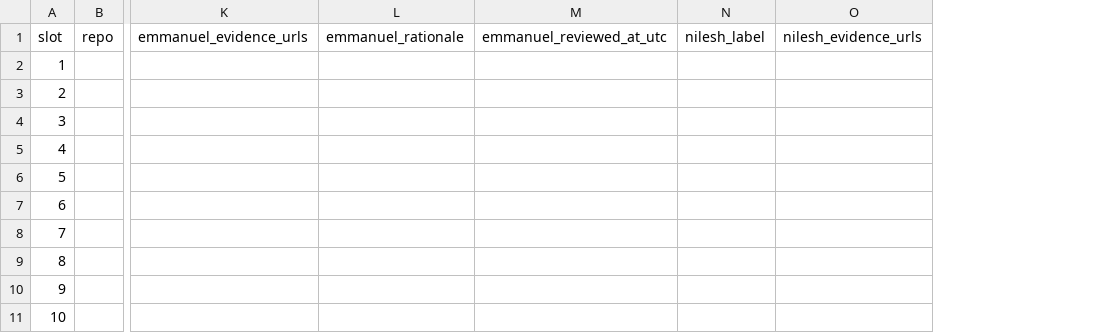
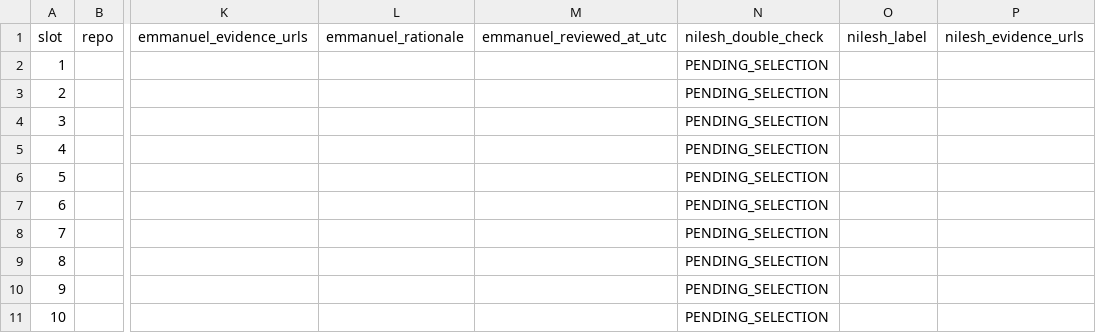
Before and after one commit to allenlong2007/ucsd-hacktoberfest-hackathon, a CSV file: infra/gold_set.csv, drawn as a sheet; only a part is shown, gaps mark what is left out; the diff names each change by its address in the sheet, - before the commit and + after, or states it on an @@ line.

Commit message:
infra: reduce double review to five PRs and record organizer answers

```diff
--- a/infra/gold_set.csv
+++ b/infra/gold_set.csv
+column N, rows 1-11: nilesh_double_check | PENDING_SELECTION | PENDING_SELECTION | PENDING_SELECTION | PENDING_SELECTION | PENDING_SELECTION | PENDING_SELECTION | PENDING_SELECTION | PENDING_SELECTION | PENDING_SELECTION | PENDING_SELECTION
```
Also changed, not shown: 4 other files.
